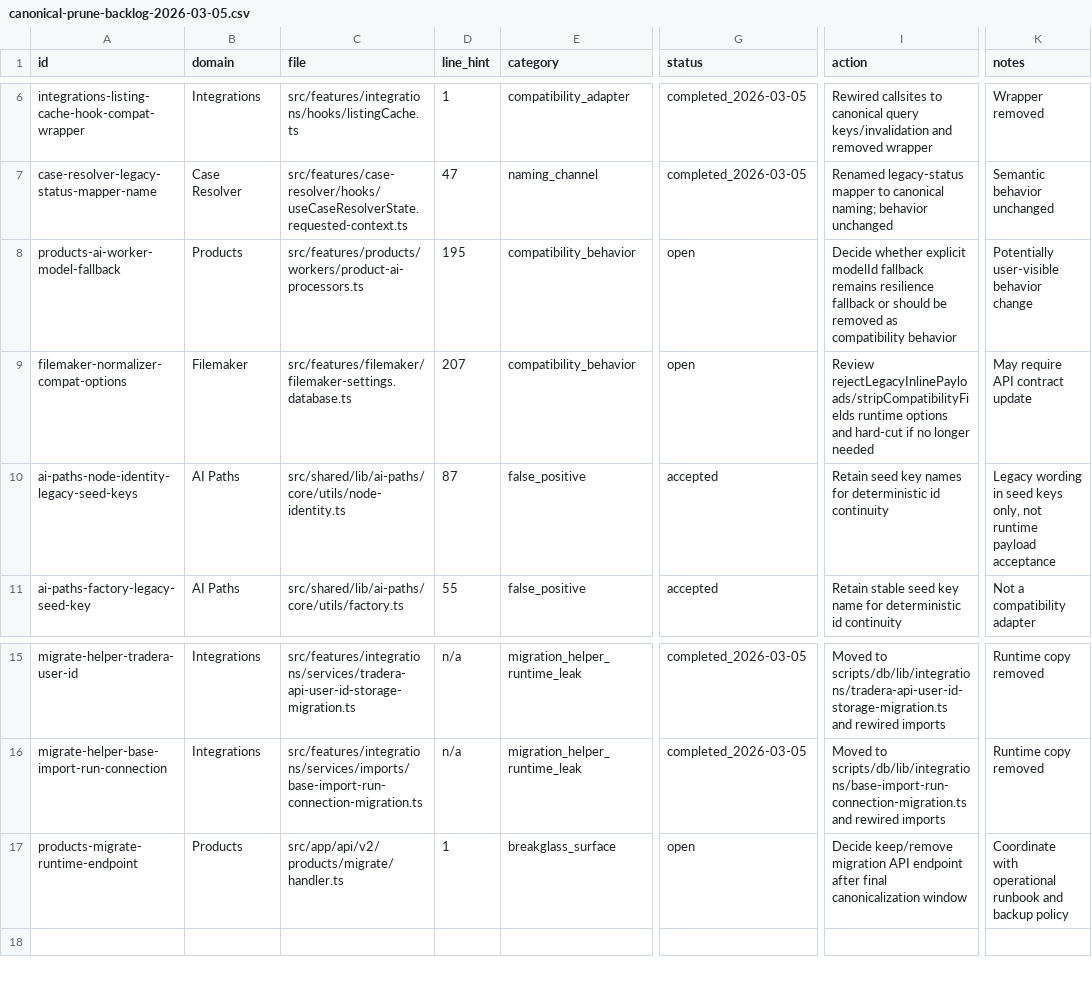
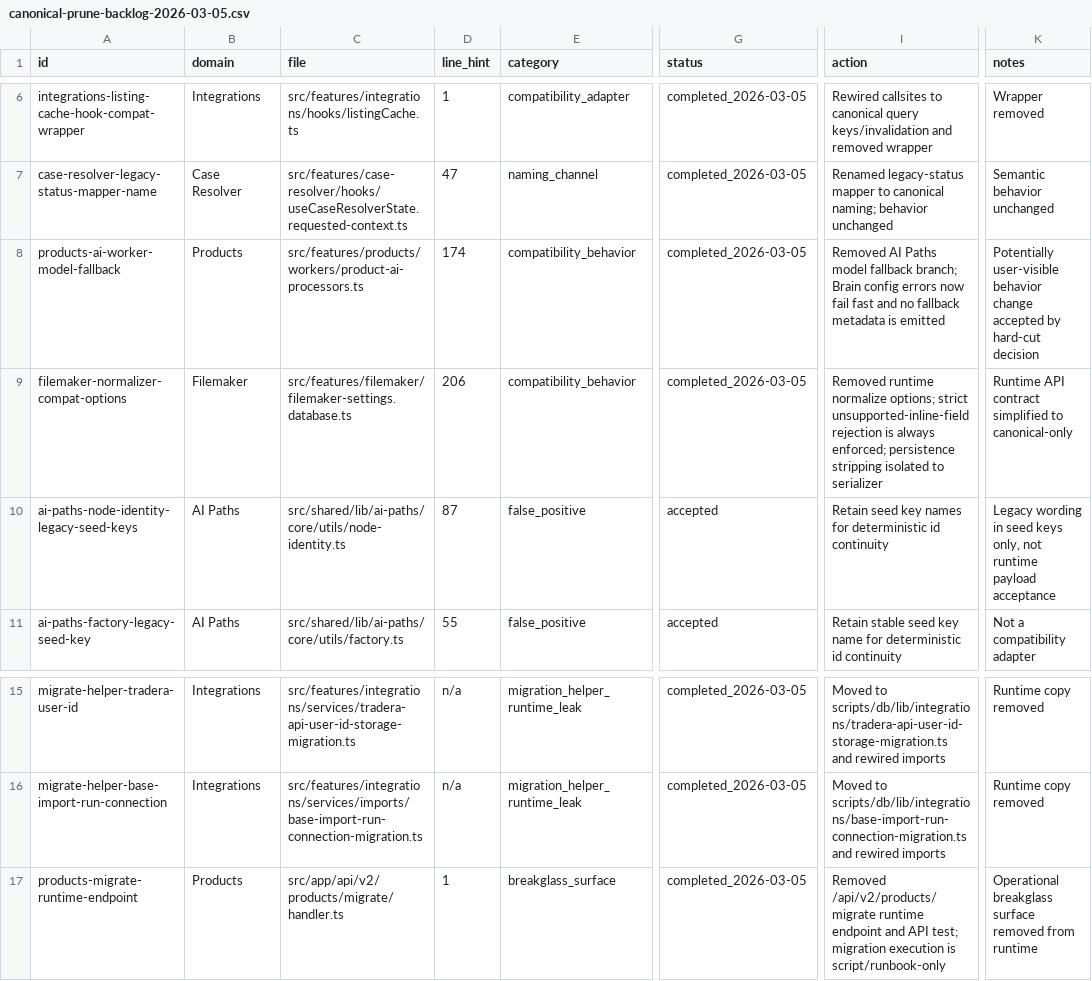
Before and after one commit to michalmatynia/geminitestapp, a CSV file: docs/canonical-prune-backlog-2026-03-05.csv, drawn as a sheet; only a part is shown, gaps mark what is left out; the diff names each change by its address in the sheet, - before the commit and + after, or states it on an @@ line.

```diff
--- a/docs/canonical-prune-backlog-2026-03-05.csv
+++ b/docs/canonical-prune-backlog-2026-03-05.csv
-D8 (line_hint): 195
+D8 (line_hint): 174
-G8:G9 (status): open
+G8:G9 (status): completed_2026-03-05
-I8 (action): Decide whether explicit modelId fallback remains resilience fallback or should be removed as compatibility behavior
+I8 (action): Removed AI Paths model fallback branch; Brain config errors now fail fast and no fallback metadata is emitted
-K8 (notes): …behavior change
+K8 (notes): …behavior change accepted by hard-cut decision
-D9 (line_hint): 207
+D9 (line_hint): 206
-I9 (action): Review rejectLegacyInlinePayloads/stripCompatibilityFields runtime options and hard-cut if no longer needed
+I9 (action): Removed runtime normalize options; strict unsupported-inline-field rejection is always enforced; persistence stripping isolated to serializer
-K9 (notes): May require API contract update
+K9 (notes): Runtime API contract simplified to canonical-only
-G17 (status): open
+G17 (status): completed_2026-03-05
-I17 (action): Decide keep/remove migration API endpoint after final canonicalization window
+I17 (action): Removed /api/v2/products/migrate runtime endpoint and API test; migration execution is script/runbook-only
-K17 (notes): Coordinate with operational runbook and backup policy
+K17 (notes): Operational breakglass surface removed from runtime
```
Also changed, not shown: docs/metrics/prop-drilling-transitions-latest.csv, 43 other files.
